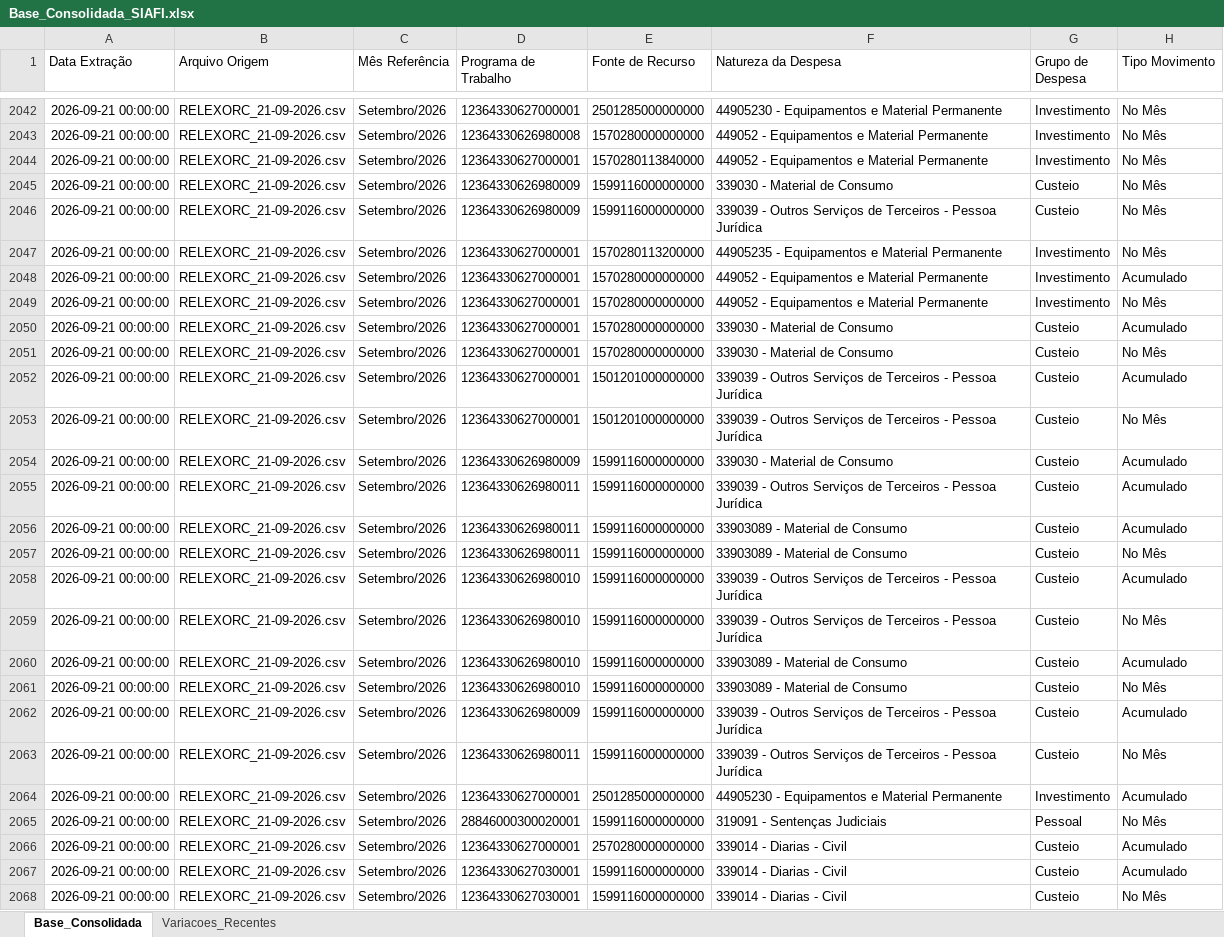
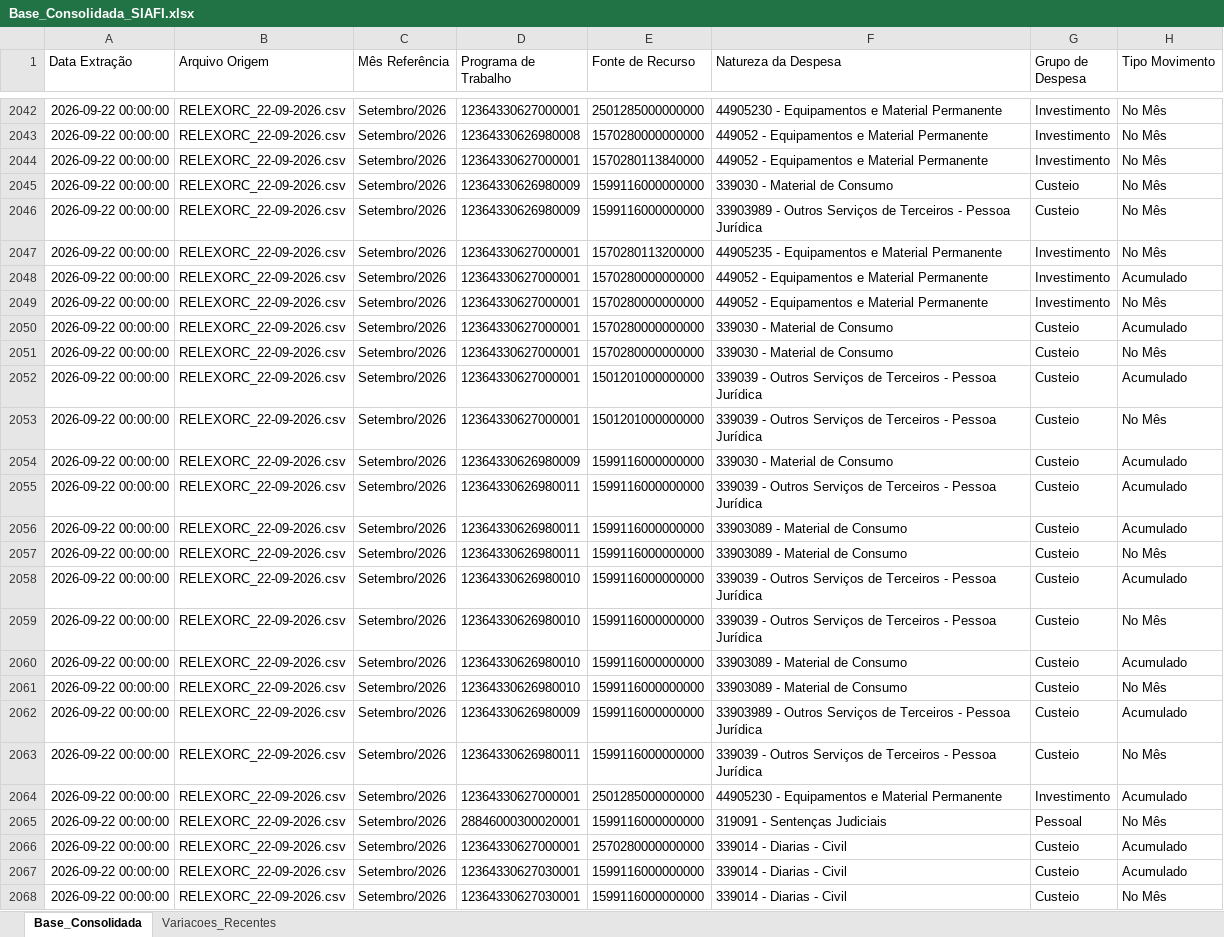
Before and after one commit to leuler-web/painel-execucao-uea, an Excel workbook: Base_Consolidada_SIAFI.xlsx, sheet Base_Consolidada, drawn as a sheet; only a part is shown, gaps mark what is left out; values as stored, in another font and other column widths than the file's, no borders; the diff covers the shown part only; the diff names each change by its address in the sheet, - before the commit and + after, or states it on an @@ line.

Commit message:
Atualização automática - Base Consolidada

```diff
--- a/Base_Consolidada_SIAFI.xlsx (sheet Base_Consolidada)
+++ b/Base_Consolidada_SIAFI.xlsx (sheet Base_Consolidada)
-A2042:A2068 (Data Extração): 2026-09-21 00:00:00
+A2042:A2068 (Data Extração): 2026-09-22 00:00:00
-B2042:B2068 (Arquivo Origem): RELEXORC_21-09-2026.csv
+B2042:B2068 (Arquivo Origem): RELEXORC_22-09-2026.csv
-F2046 (Natureza da Despesa): 339039 - Outros…
+F2046 (Natureza da Despesa): 33903989 - Outros…
-F2062 (Natureza da Despesa): 339039 - Outros…
+F2062 (Natureza da Despesa): 33903989 - Outros…
```
Also changed, not shown: 706 edited cells elsewhere in this sheet, sheet Variacoes_Recentes.
